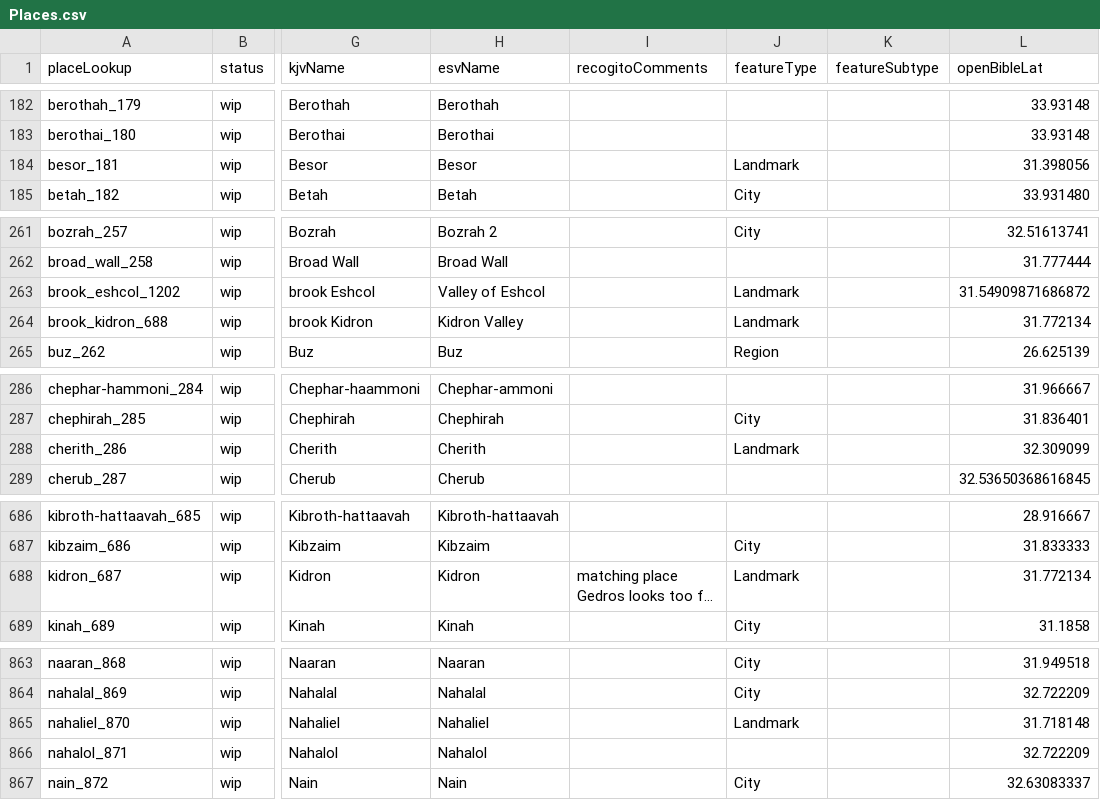
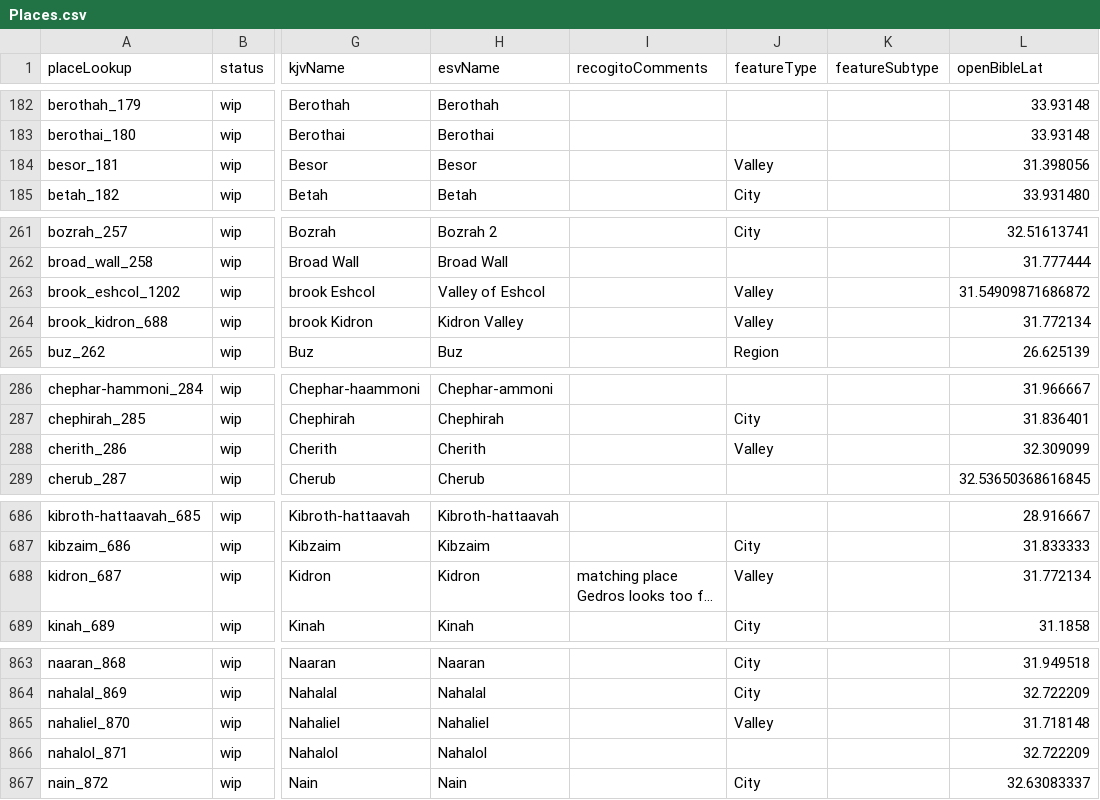
Before and after one commit to robertrouse/theographic-bible-metadata, a CSV file: CSV/Places.csv, drawn as a sheet; only a part is shown, gaps mark what is left out; long unchanged cells end in …; the diff names each change by its address in the sheet, - before the commit and + after, or states it on an @@ line.

Commit message:
Adjusted some `Landmark` featureTypes to `Valley`

```diff
--- a/CSV/Places.csv
+++ b/CSV/Places.csv
-J184 (featureType): Landmark
+J184 (featureType): Valley
-J263:J264 (featureType): Landmark
+J263:J264 (featureType): Valley
-J288 (featureType): Landmark
+J288 (featureType): Valley
-J688 (featureType): Landmark
+J688 (featureType): Valley
-J865 (featureType): Landmark
+J865 (featureType): Valley
```
